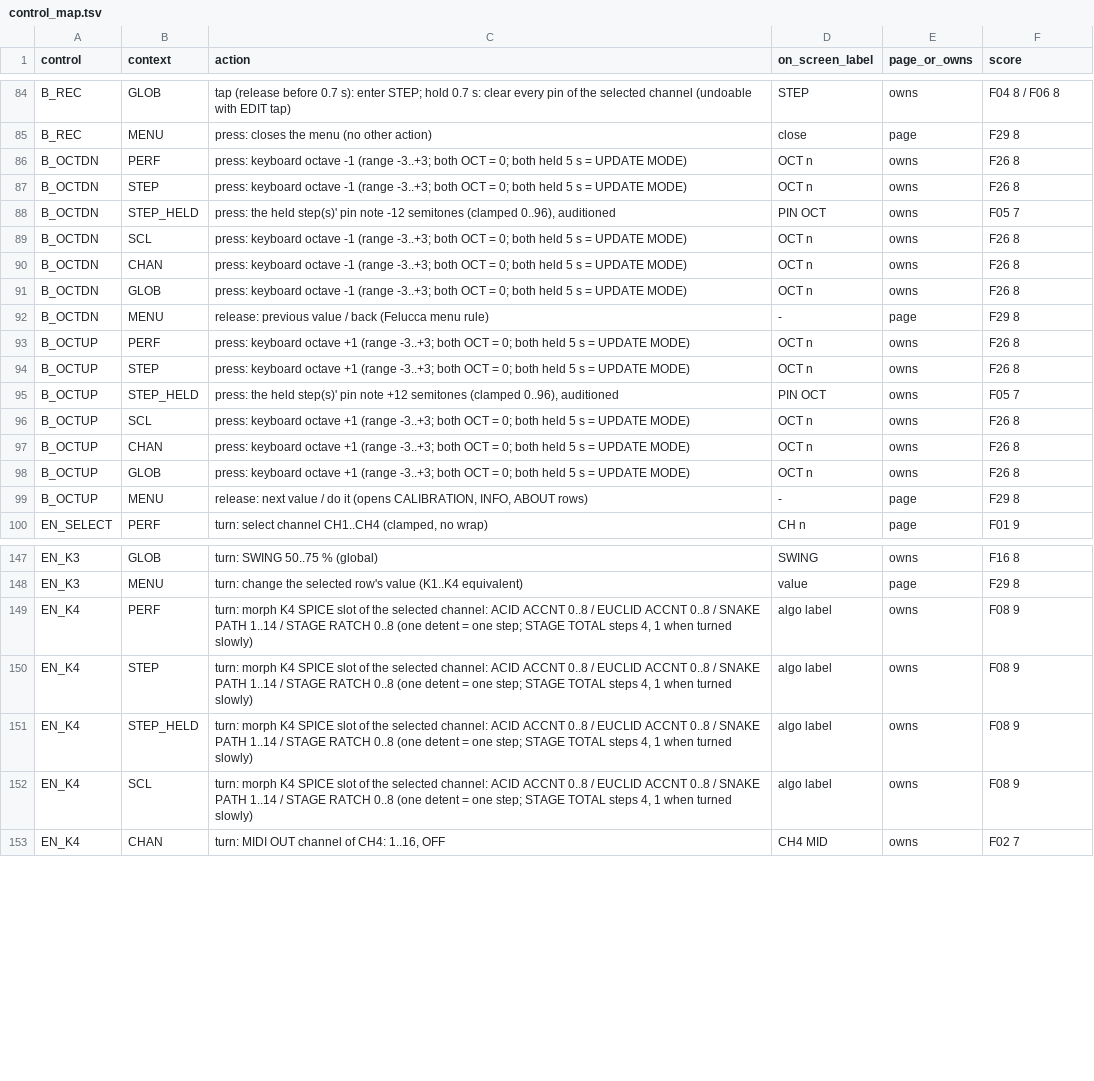
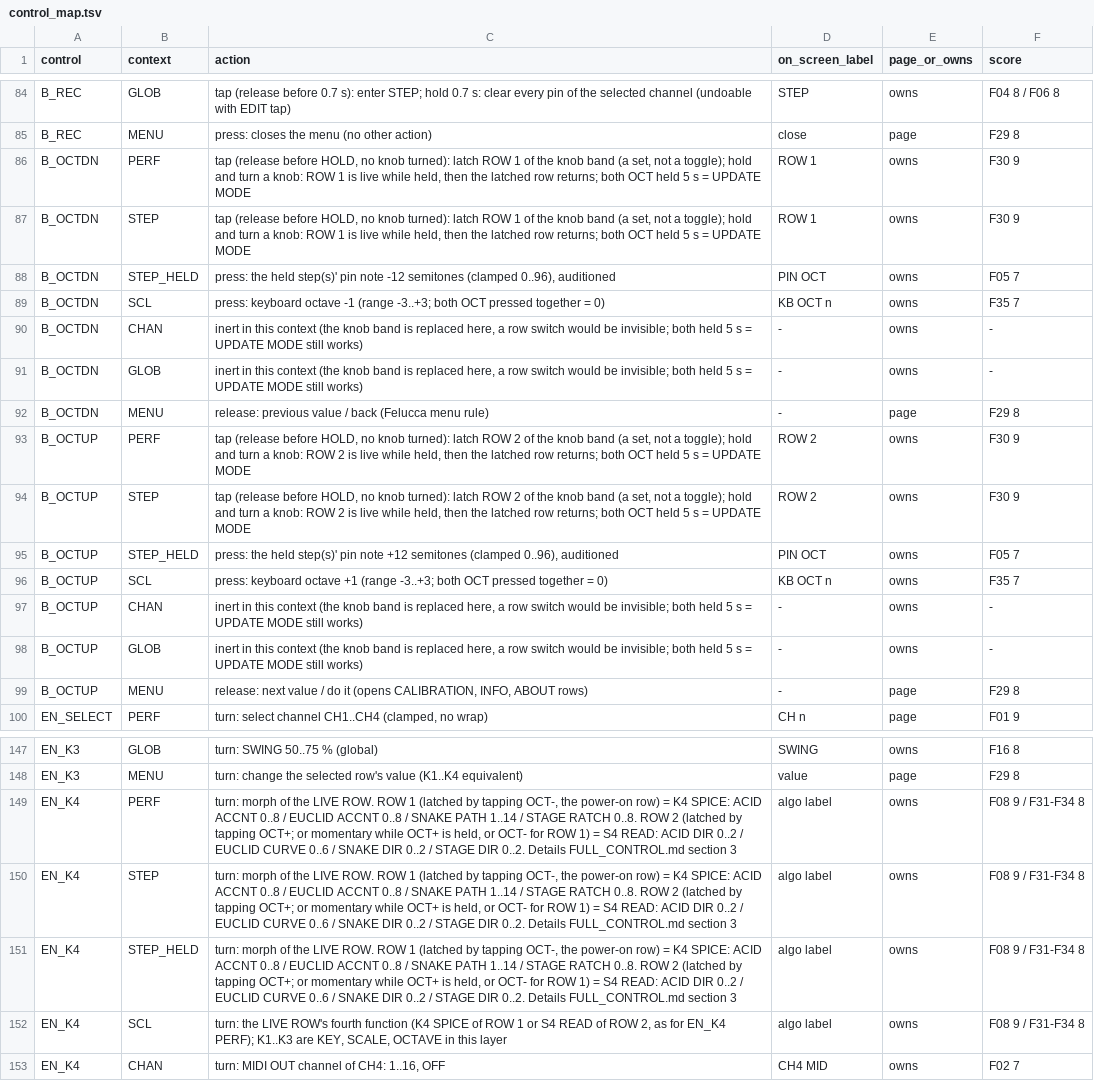
Before and after one commit to jkeaney/fm1-t1, a TSV file: docs/design/control_map.tsv, drawn as a sheet; only a part is shown, gaps mark what is left out; the diff covers the shown part only; the diff names each change by its address in the sheet, - before the commit and + after, or states it on an @@ line.

```diff
--- a/docs/design/control_map.tsv
+++ b/docs/design/control_map.tsv
-C86:C87 (action): press: keyboard octave -1 (range -3..+3; both OCT = 0; both held 5 s = UPDATE MODE)
+C86:C87 (action): tap (release before HOLD, no knob turned): latch ROW 1 of the knob band (a set, not a toggle); hold and turn a knob: ROW 1 is live while held, then the latched row returns; both OCT held 5 s = UPDATE MODE
-D86:D87 (on_screen_label): OCT n
+D86:D87 (on_screen_label): ROW 1
-F86:F87 (score): F26 8
+F86:F87 (score): F30 9
-C89 (action): …both OCT = 0; both held 5 s = UPDATE MODE)
+C89 (action): …both OCT pressed together = 0)
-D89 (on_screen_label): OCT n
+D89 (on_screen_label): KB OCT n
-F89 (score): F26 8
+F89 (score): F35 7
-C90:C91 (action): press: keyboard octave -1 (range -3..+3; both OCT = 0; both held 5 s = UPDATE MODE)
+C90:C91 (action): inert in this context (the knob band is replaced here, a row switch would be invisible; both held 5 s = UPDATE MODE still works)
-D90:D91 (on_screen_label): OCT n
+D90:D91 (on_screen_label): -
-F90:F91 (score): F26 8
+F90:F91 (score): -
-C93:C94 (action): press: keyboard octave +1 (range -3..+3; both OCT = 0; both held 5 s = UPDATE MODE)
+C93:C94 (action): tap (release before HOLD, no knob turned): latch ROW 2 of the knob band (a set, not a toggle); hold and turn a knob: ROW 2 is live while held, then the latched row returns; both OCT held 5 s = UPDATE MODE
-D93:D94 (on_screen_label): OCT n
+D93:D94 (on_screen_label): ROW 2
-F93:F94 (score): F26 8
+F93:F94 (score): F30 9
-C96 (action): …both OCT = 0; both held 5 s = UPDATE MODE)
+C96 (action): …both OCT pressed together = 0)
-D96 (on_screen_label): OCT n
+D96 (on_screen_label): KB OCT n
-F96 (score): F26 8
+F96 (score): F35 7
-C97:C98 (action): press: keyboard octave +1 (range -3..+3; both OCT = 0; both held 5 s = UPDATE MODE)
+C97:C98 (action): inert in this context (the knob band is replaced here, a row switch would be invisible; both held 5 s = UPDATE MODE still works)
-D97:D98 (on_screen_label): OCT n
+D97:D98 (on_screen_label): -
-F97:F98 (score): F26 8
+F97:F98 (score): -
-C149:C151 (action): turn: morph K4 SPICE slot of the selected channel: ACID ACCNT 0..8 / EUCLID ACCNT 0..8 / SNAKE PATH 1..14 / STAGE RATCH 0..8 (one detent = one step; STAGE TOTAL steps 4, 1 when turned slowly)
+C149:C151 (action): turn: morph of the LIVE ROW. ROW 1 (latched by tapping OCT-, the power-on row) = K4 SPICE: ACID ACCNT 0..8 / EUCLID ACCNT 0..8 / SNAKE PATH 1..14 / STAGE RATCH 0..8. ROW 2 (latched by tapping OCT+; or momentary while OCT+ is held, or OCT- for ROW 1) = S4 READ: ACID DIR 0..2 / EUCLID CURVE 0..6 / SNAKE DIR 0..2 / STAGE DIR 0..2. Details FULL_CONTROL.md section 3
-F149:F152 (score): F08 9
+F149:F152 (score): F08 9 / F31-F34 8
-C152 (action): turn: morph K4 SPICE slot of the selected channel: ACID ACCNT 0..8 / EUCLID ACCNT 0..8 / SNAKE PATH 1..14 / STAGE RATCH 0..8 (one detent = one step; STAGE TOTAL steps 4, 1 when turned slowly)
+C152 (action): turn: the LIVE ROW's fourth function (K4 SPICE of ROW 1 or S4 READ of ROW 2, as for EN_K4 PERF); K1..K3 are KEY, SCALE, OCTAVE in this layer
```
Also changed, not shown: 16 edited cells elsewhere in this file, 11 other files.
